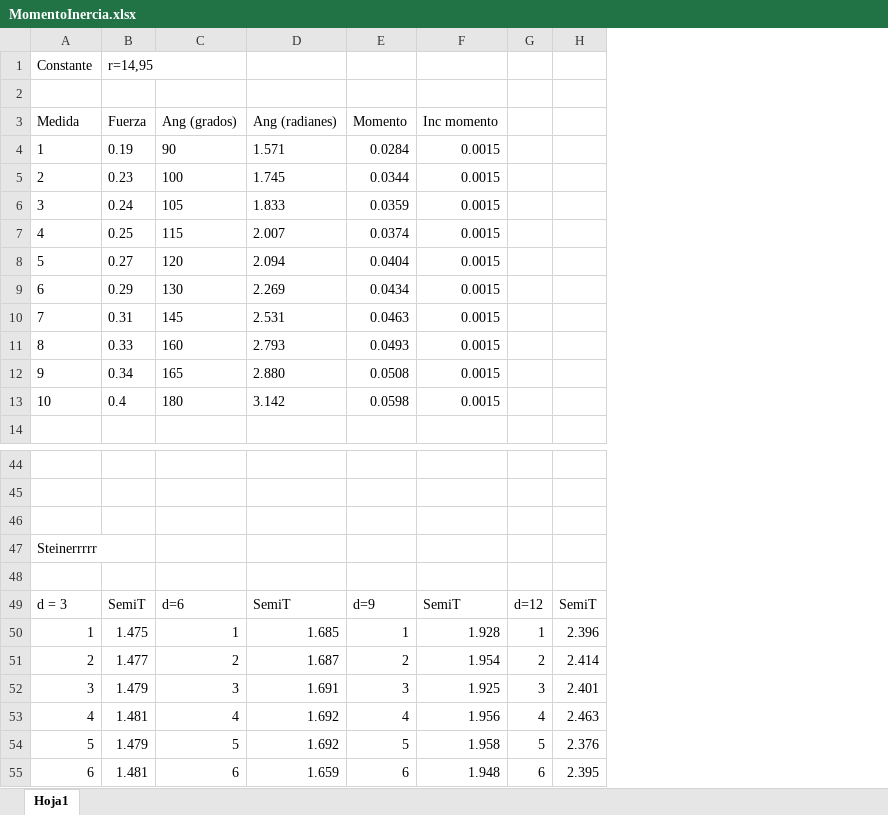
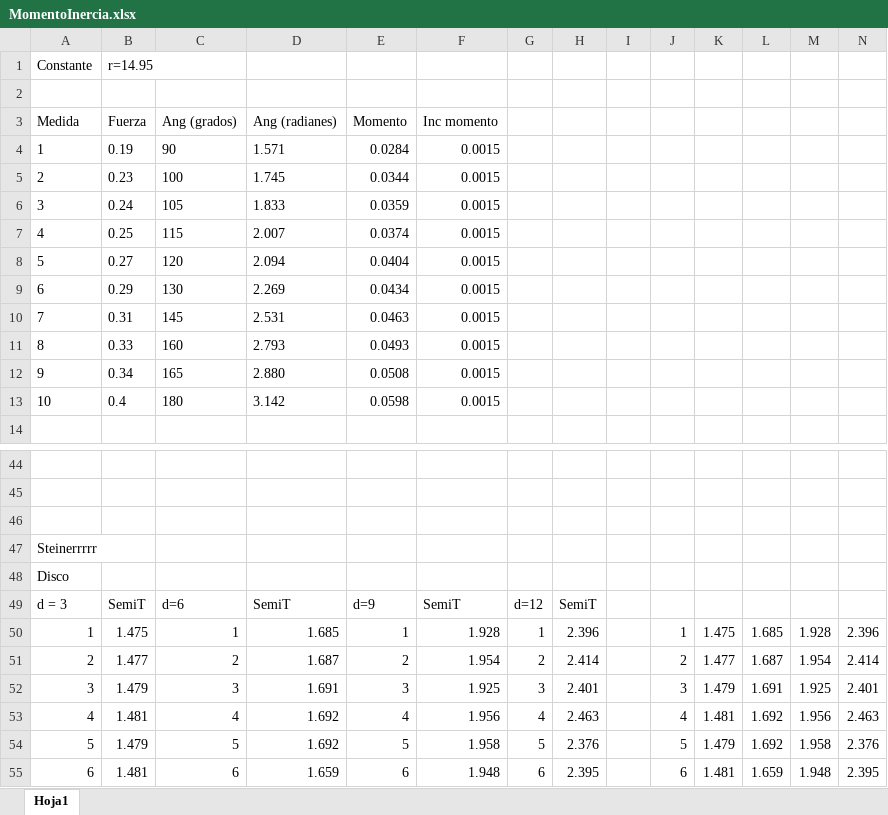
Before and after one commit to Gonzalobast/Memorias-tecnicas, an Excel workbook: Momento de inercia/MomentoInercia.xlsx, sheet Hoja1, drawn as a sheet; only a part is shown, gaps mark what is left out; values as stored, in another font and other column widths than the file's, no borders; the diff covers the shown part only; the diff names each change by its address in the sheet, - before the commit and + after, or states it on an @@ line.

```diff
--- a/Momento de inercia/MomentoInercia.xlsx (sheet Hoja1)
+++ b/Momento de inercia/MomentoInercia.xlsx (sheet Hoja1)
+column I, empty
+column J, rows 50-55: 1 | 2 | 3 | 4 | 5 | 6
+column K, rows 50-55: 1.475 | 1.477 | 1.479 | 1.481 | 1.479 | 1.481
+column L, rows 50-55: 1.685 | 1.687 | 1.691 | 1.692 | 1.692 | 1.659
+column M, rows 50-55: 1.928 | 1.954 | 1.925 | 1.956 | 1.958 | 1.948
+column N, rows 50-55: 2.396 | 2.414 | 2.401 | 2.463 | 2.376 | 2.395
-B1 (Fuerza): r=14,95
+B1 (Fuerza): r=14.95
-A48 (Medida): (empty)
+A48 (Medida): Disco
```
Also changed, not shown: 35 added rows and 1 edited cell elsewhere in this sheet, 10 other files.
